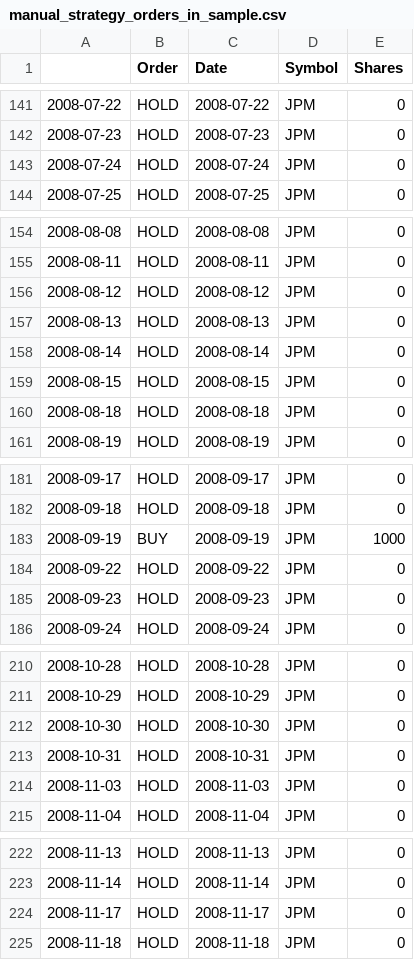
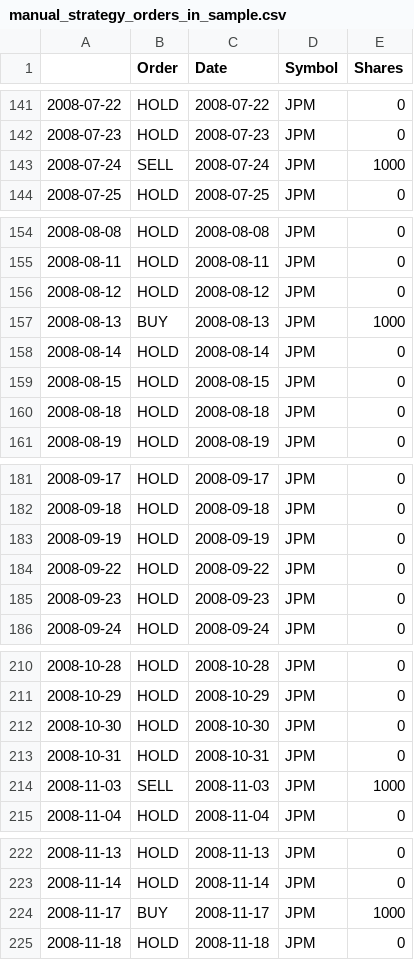
Before and after one commit to dxterpied/ml4t-assignments, a CSV file: manual_strategy/report/notes/manual_strategy_orders_in_sample.csv, drawn as a sheet; only a part is shown, gaps mark what is left out; the diff covers the shown part only.

```diff
--- a/manual_strategy/report/notes/manual_strategy_orders_in_sample.csv
+++ b/manual_strategy/report/notes/manual_strategy_orders_in_sample.csv
@@ -142,3 +142,3 @@
 2008-07-23,HOLD,2008-07-23,JPM,0
-2008-07-24,HOLD,2008-07-24,JPM,0
+2008-07-24,SELL,2008-07-24,JPM,1000
 2008-07-25,HOLD,2008-07-25,JPM,0
@@ -156,3 +156,3 @@
 2008-08-12,HOLD,2008-08-12,JPM,0
-2008-08-13,HOLD,2008-08-13,JPM,0
+2008-08-13,BUY,2008-08-13,JPM,1000
 2008-08-14,HOLD,2008-08-14,JPM,0
@@ -182,3 +182,3 @@
 2008-09-18,HOLD,2008-09-18,JPM,0
-2008-09-19,BUY,2008-09-19,JPM,1000
+2008-09-19,HOLD,2008-09-19,JPM,0
 2008-09-22,HOLD,2008-09-22,JPM,0
@@ -213,3 +213,3 @@
 2008-10-31,HOLD,2008-10-31,JPM,0
-2008-11-03,HOLD,2008-11-03,JPM,0
+2008-11-03,SELL,2008-11-03,JPM,1000
 2008-11-04,HOLD,2008-11-04,JPM,0
@@ -223,3 +223,3 @@
 2008-11-14,HOLD,2008-11-14,JPM,0
-2008-11-17,HOLD,2008-11-17,JPM,0
+2008-11-17,BUY,2008-11-17,JPM,1000
 2008-11-18,HOLD,2008-11-18,JPM,0
```
Also changed, not shown: 43 edited cells elsewhere in this file, 4 other files.
